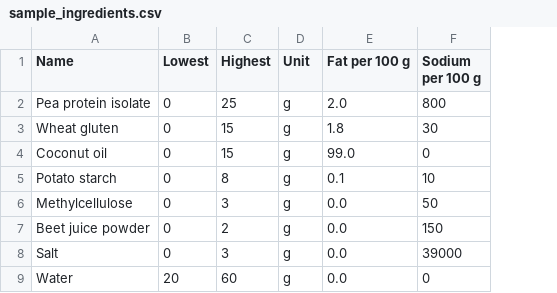
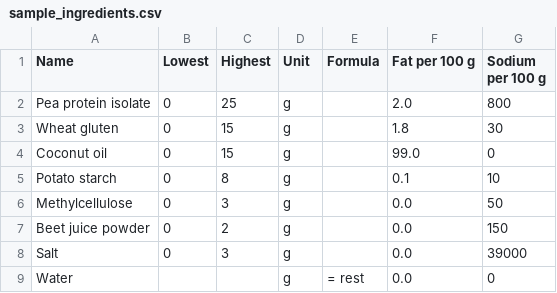
Before and after one commit to thomasat/food_opt, a CSV file: data/sample_ingredients.csv, drawn as a sheet; the diff names each change by its address in the sheet, - before the commit and + after, or states it on an @@ line.

```diff
--- a/data/sample_ingredients.csv
+++ b/data/sample_ingredients.csv
+column E (Formula), row 9: = rest
-B9 (Lowest): 20
+B9 (Lowest): (empty)
-C9 (Highest): 60
+C9 (Highest): (empty)
```
Also changed, not shown: 6 other files.
